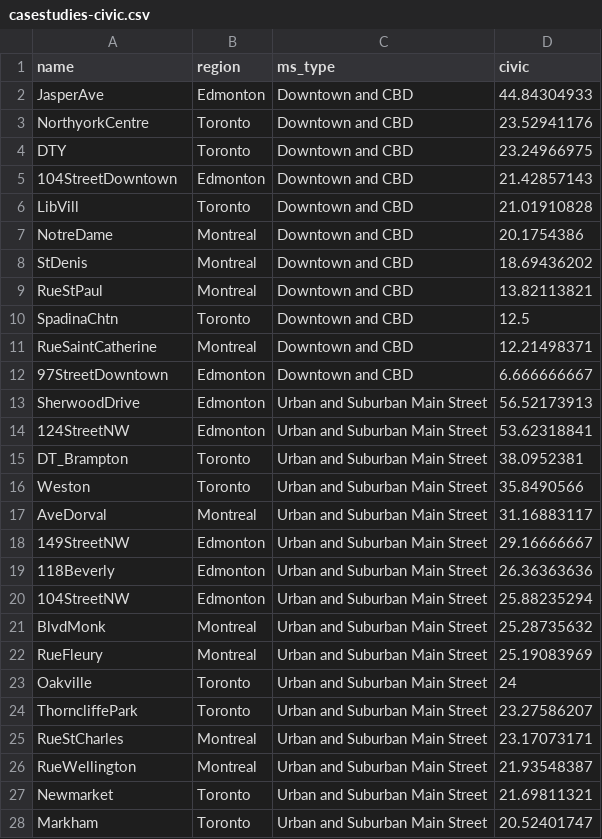
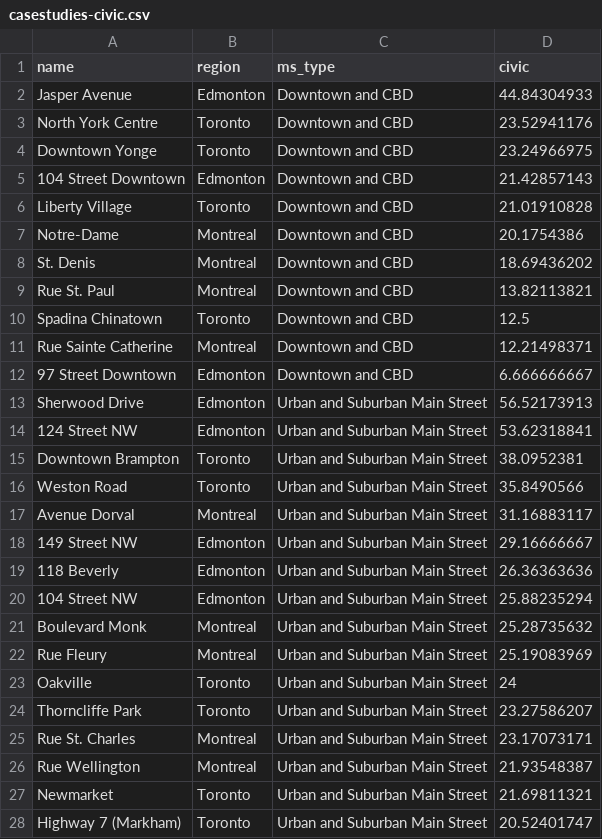
Before and after one commit to canadianurbaninstitute/measuring-main-streets-azure, a CSV file: src/routes/lib/data/reportdata/mainstreets-malls-mice/casestudies-civic.csv, drawn as a sheet; only a part is shown; the diff covers the shown part only.

```diff
--- a/src/routes/lib/data/reportdata/mainstreets-malls-mice/casestudies-civic.csv
+++ b/src/routes/lib/data/reportdata/mainstreets-malls-mice/casestudies-civic.csv
@@ -1,28 +1,28 @@
 name,region,ms_type,civic
-JasperAve,Edmonton,Downtown and CBD,44.84304933
-NorthyorkCentre,Toronto,Downtown and CBD,23.52941176
-DTY,Toronto,Downtown and CBD,23.24966975
-104StreetDowntown,Edmonton,Downtown and CBD,21.42857143
-LibVill,Toronto,Downtown and CBD,21.01910828
-NotreDame,Montreal,Downtown and CBD,20.1754386
-StDenis,Montreal,Downtown and CBD,18.69436202
-RueStPaul,Montreal,Downtown and CBD,13.82113821
-SpadinaChtn,Toronto,Downtown and CBD,12.5
-RueSaintCatherine,Montreal,Downtown and CBD,12.21498371
-97StreetDowntown,Edmonton,Downtown and CBD,6.666666667
-SherwoodDrive,Edmonton,Urban and Suburban Main Street,56.52173913
-124StreetNW,Edmonton,Urban and Suburban Main Street,53.62318841
-DT_Brampton,Toronto,Urban and Suburban Main Street,38.0952381
-Weston,Toronto,Urban and Suburban Main Street,35.8490566
-AveDorval,Montreal,Urban and Suburban Main Street,31.16883117
-149StreetNW,Edmonton,Urban and Suburban Main Street,29.16666667
-118Beverly,Edmonton,Urban and Suburban Main Street,26.36363636
-104StreetNW,Edmonton,Urban and Suburban Main Street,25.88235294
-BlvdMonk,Montreal,Urban and Suburban Main Street,25.28735632
-RueFleury,Montreal,Urban and Suburban Main Street,25.19083969
+Jasper Avenue,Edmonton,Downtown and CBD,44.84304933
+North York Centre,Toronto,Downtown and CBD,23.52941176
+Downtown Yonge,Toronto,Downtown and CBD,23.24966975
+104 Street Downtown,Edmonton,Downtown and CBD,21.42857143
+Liberty Village,Toronto,Downtown and CBD,21.01910828
+Notre-Dame,Montreal,Downtown and CBD,20.1754386
+St. Denis,Montreal,Downtown and CBD,18.69436202
+Rue St. Paul,Montreal,Downtown and CBD,13.82113821
+Spadina Chinatown,Toronto,Downtown and CBD,12.5
+Rue Sainte Catherine,Montreal,Downtown and CBD,12.21498371
+97 Street Downtown,Edmonton,Downtown and CBD,6.666666667
+Sherwood Drive,Edmonton,Urban and Suburban Main Street,56.52173913
+124 Street NW,Edmonton,Urban and Suburban Main Street,53.62318841
+Downtown Brampton,Toronto,Urban and Suburban Main Street,38.0952381
+Weston Road,Toronto,Urban and Suburban Main Street,35.8490566
+Avenue Dorval,Montreal,Urban and Suburban Main Street,31.16883117
+149 Street NW,Edmonton,Urban and Suburban Main Street,29.16666667
+118 Beverly,Edmonton,Urban and Suburban Main Street,26.36363636
+104 Street NW,Edmonton,Urban and Suburban Main Street,25.88235294
+Boulevard Monk,Montreal,Urban and Suburban Main Street,25.28735632
+Rue Fleury,Montreal,Urban and Suburban Main Street,25.19083969
 Oakville,Toronto,Urban and Suburban Main Street,24
-ThorncliffePark,Toronto,Urban and Suburban Main Street,23.27586207
-RueStCharles,Montreal,Urban and Suburban Main Street,23.17073171
-RueWellington,Montreal,Urban and Suburban Main Street,21.93548387
+Thorncliffe Park,Toronto,Urban and Suburban Main Street,23.27586207
+Rue St. Charles,Montreal,Urban and Suburban Main Street,23.17073171
+Rue Wellington,Montreal,Urban and Suburban Main Street,21.93548387
 Newmarket,Toronto,Urban and Suburban Main Street,21.69811321
-Markham,Toronto,Urban and Suburban Main Street,20.52401747
+Highway 7 (Markham),Toronto,Urban and Suburban Main Street,20.52401747
```
Also changed, not shown: 46 edited cells elsewhere in this file, src/routes/lib/data/reportdata/mainstreet-resiliency/resiliency.csv, src/routes/lib/data/reportdata/mainstreet-resiliency/visitors.csv, 18 other files.
